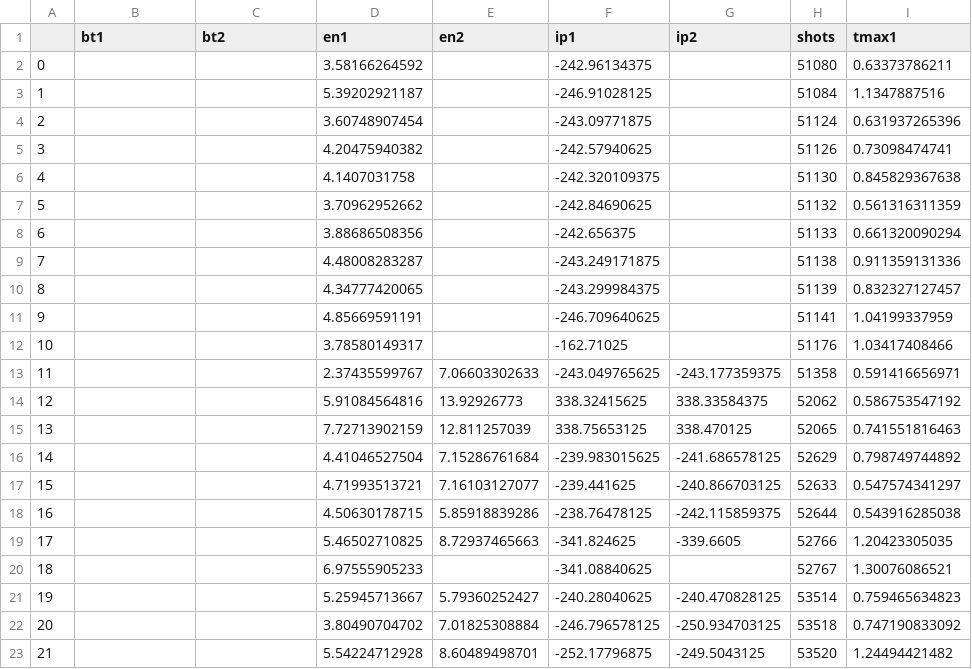
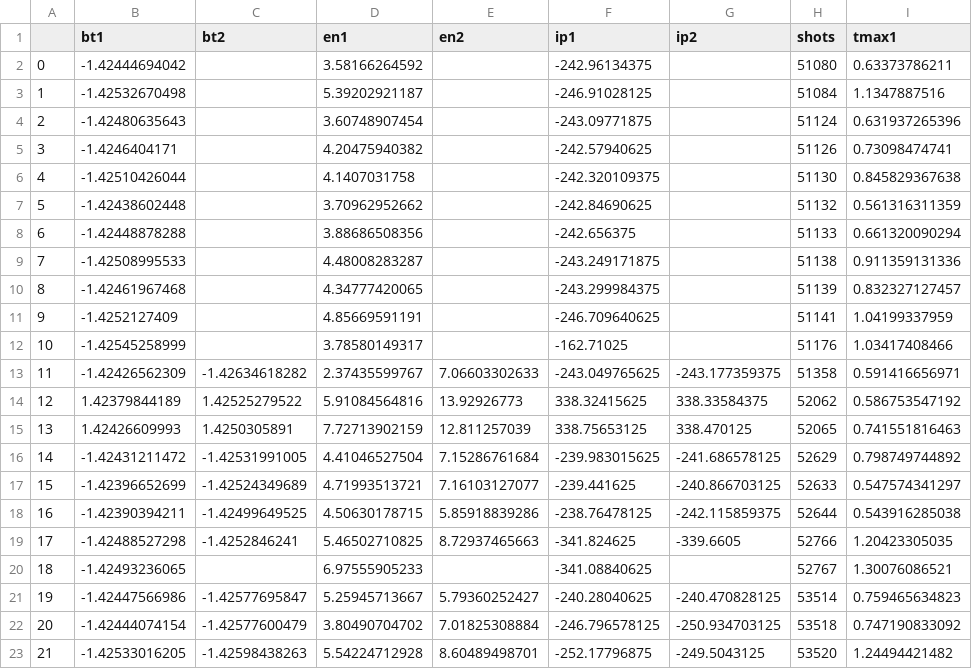
Before and after one commit to nrnishta/topic21, a CSV file: Experiments/TCV/analysis/data/PlungeTimes.csv, drawn as a sheet; only a part is shown; the diff covers the shown part only; the diff names each change by its address in the sheet, - before the commit and + after, or states it on an @@ line.

Commit message:
update to PlungeTimes.csv file again

```diff
--- a/Experiments/TCV/analysis/data/PlungeTimes.csv
+++ b/Experiments/TCV/analysis/data/PlungeTimes.csv
-B2 (bt1): (empty)
+B2 (bt1): -1.42444694042
-B3 (bt1): (empty)
+B3 (bt1): -1.42532670498
-B4 (bt1): (empty)
+B4 (bt1): -1.42480635643
-B5 (bt1): (empty)
+B5 (bt1): -1.4246404171
-B6 (bt1): (empty)
+B6 (bt1): -1.42510426044
-B7 (bt1): (empty)
+B7 (bt1): -1.42438602448
-B8 (bt1): (empty)
+B8 (bt1): -1.42448878288
-B9 (bt1): (empty)
+B9 (bt1): -1.42508995533
-B10 (bt1): (empty)
+B10 (bt1): -1.42461967468
-B11 (bt1): (empty)
+B11 (bt1): -1.4252127409
-B12 (bt1): (empty)
+B12 (bt1): -1.42545258999
-B13 (bt1): (empty)
+B13 (bt1): -1.42426562309
-C13 (bt2): (empty)
+C13 (bt2): -1.42634618282
-B14 (bt1): (empty)
+B14 (bt1): 1.42379844189
-C14 (bt2): (empty)
+C14 (bt2): 1.42525279522
-B15 (bt1): (empty)
+B15 (bt1): 1.42426609993
-C15 (bt2): (empty)
+C15 (bt2): 1.4250305891
-B16 (bt1): (empty)
+B16 (bt1): -1.42431211472
-C16 (bt2): (empty)
+C16 (bt2): -1.42531991005
-B17 (bt1): (empty)
+B17 (bt1): -1.42396652699
-C17 (bt2): (empty)
+C17 (bt2): -1.42524349689
-B18 (bt1): (empty)
+B18 (bt1): -1.42390394211
-C18 (bt2): (empty)
+C18 (bt2): -1.42499649525
-B19 (bt1): (empty)
+B19 (bt1): -1.42488527298
-C19 (bt2): (empty)
+C19 (bt2): -1.4252846241
-B20 (bt1): (empty)
+B20 (bt1): -1.42493236065
-B21 (bt1): (empty)
+B21 (bt1): -1.42447566986
-C21 (bt2): (empty)
+C21 (bt2): -1.42577695847
-B22 (bt1): (empty)
+B22 (bt1): -1.42444074154
-C22 (bt2): (empty)
+C22 (bt2): -1.42577600479
-B23 (bt1): (empty)
+B23 (bt1): -1.42533016205
-C23 (bt2): (empty)
+C23 (bt2): -1.42598438263
```
Also changed, not shown: 61 edited cells elsewhere in this file.
